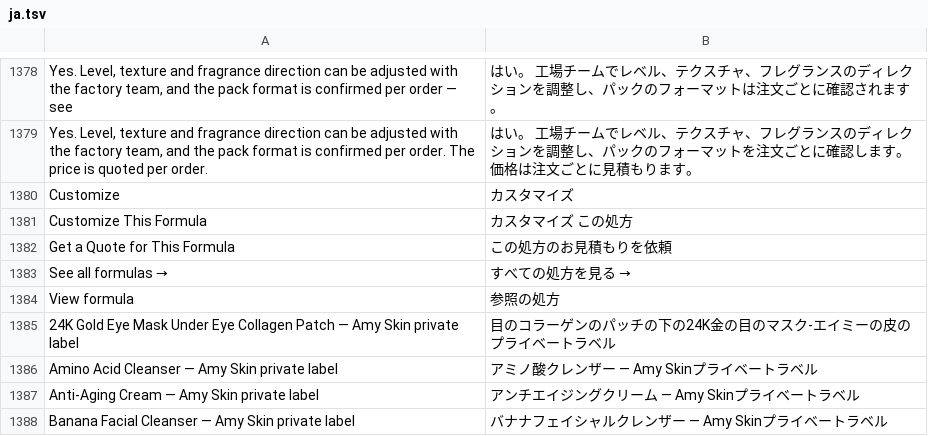
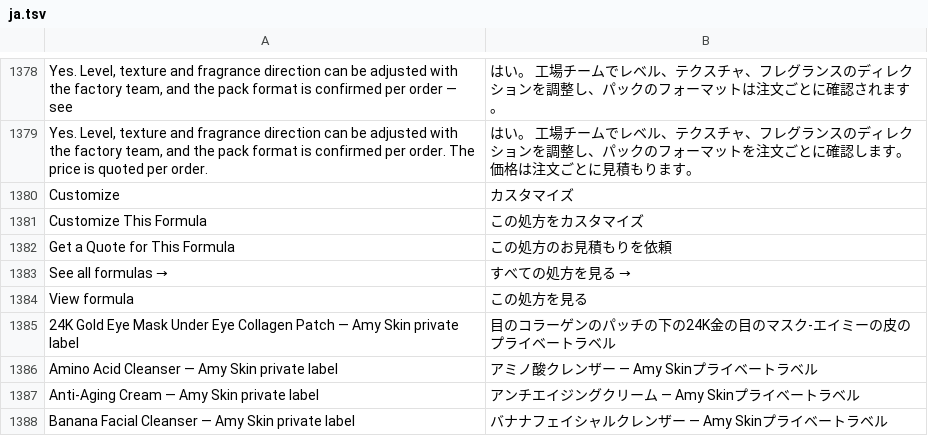
Before and after one commit to ropureoem/amyskinoem, a TSV file: scripts/i18n/ja.tsv, drawn as a sheet; only a part is shown, gaps mark what is left out.

Commit message:
Fix ja Customize This Formula / View-formula buttons on formula pages
- 'Customize This Formula' 'カスタマイズ この処方' (ungrammatical
  noun + noun, no particle) -> 'この処方をカスタマイズ'.
- 'View formula' noun phrase '参照の処方' ('reference formula')
  -> 'この処方を見る'.
- Bare 'カスタマイズ' for 'Customize' kept: standard Japanese UI
  button label, not an error.
- Rebuilt all 34 ja formula pages; no other pages.

```diff
--- a/scripts/i18n/ja.tsv
+++ b/scripts/i18n/ja.tsv
@@ -1380,6 +1380,6 @@ Yes. Level, texture and fragrance direction can be adjusted with the factory tea
 Customize	カスタマイズ
-Customize This Formula	カスタマイズ この処方
+Customize This Formula	この処方をカスタマイズ
 Get a Quote for This Formula	この処方のお見積もりを依頼
 See all formulas →	すべての処方を見る →
-View formula	参照の処方
+View formula	この処方を見る
 24K Gold Eye Mask Under Eye Collagen Patch — Amy Skin private label	目のコラーゲンのパッチの下の24K金の目のマスク-エイミーの皮のプライベートラベル
```
Also changed, not shown: 34 other files.
